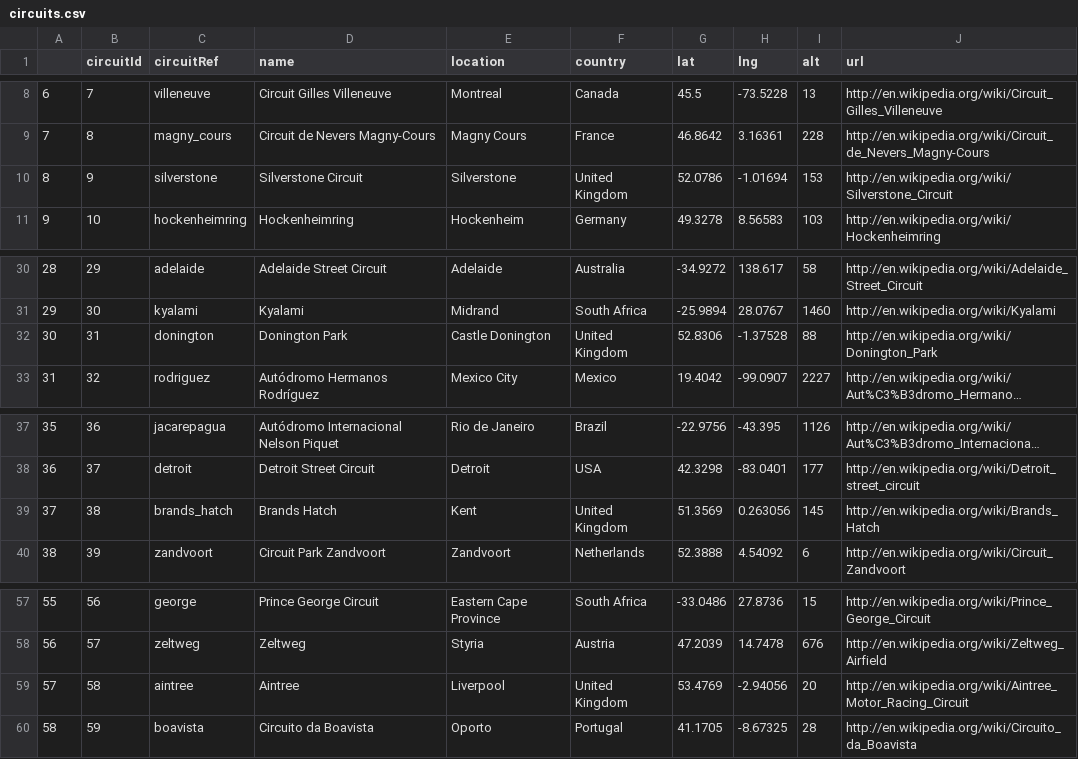
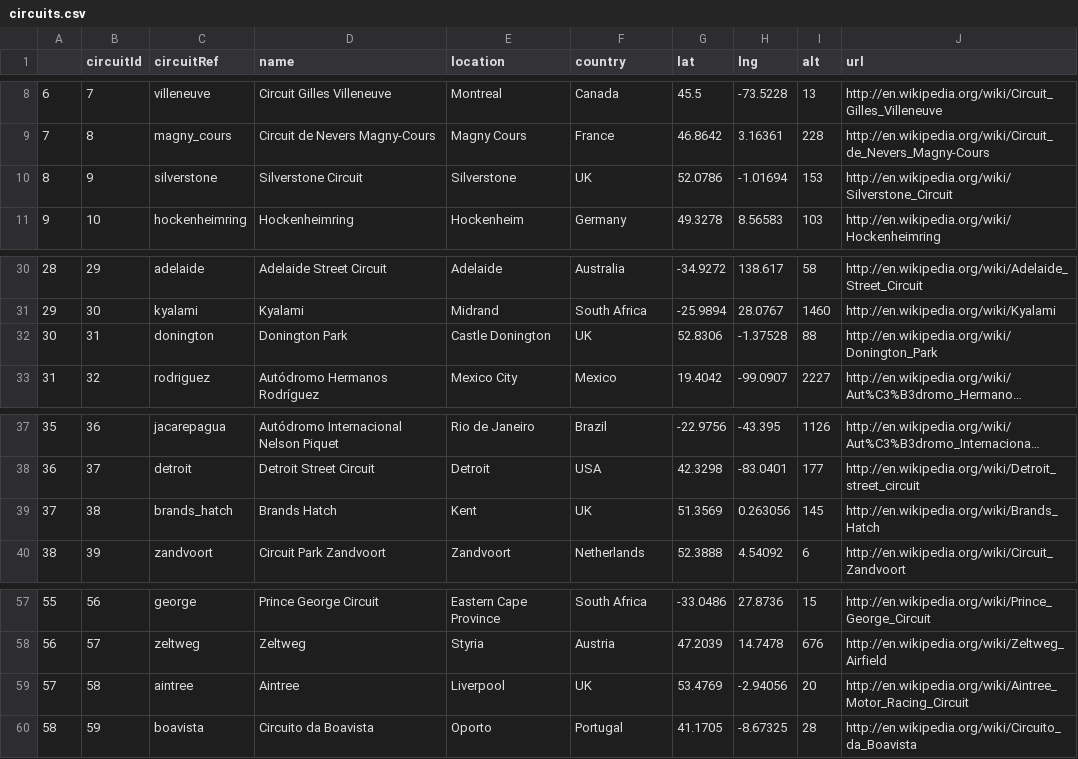
Before and after one commit to bzamler/qtm151spring2023, a CSV file: Lecture 13/data_clean/circuits.csv, drawn as a sheet; only a part is shown, gaps mark what is left out; long unchanged cells end in …; the diff names each change by its address in the sheet, - before the commit and + after, or states it on an @@ line.

Commit message:
notes

```diff
--- a/Lecture 13/data_clean/circuits.csv
+++ b/Lecture 13/data_clean/circuits.csv
-F10 (country): United Kingdom
+F10 (country): UK
-F32 (country): United Kingdom
+F32 (country): UK
-F39 (country): United Kingdom
+F39 (country): UK
-F59 (country): United Kingdom
+F59 (country): UK
```
